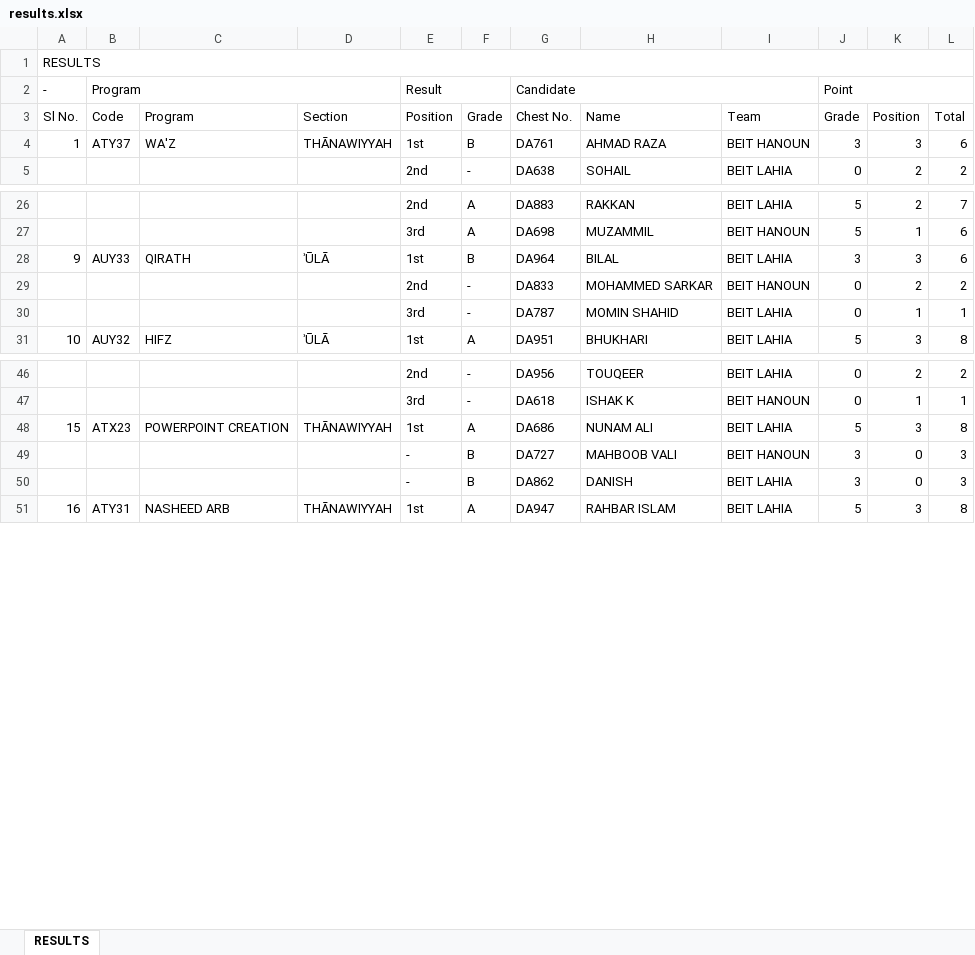
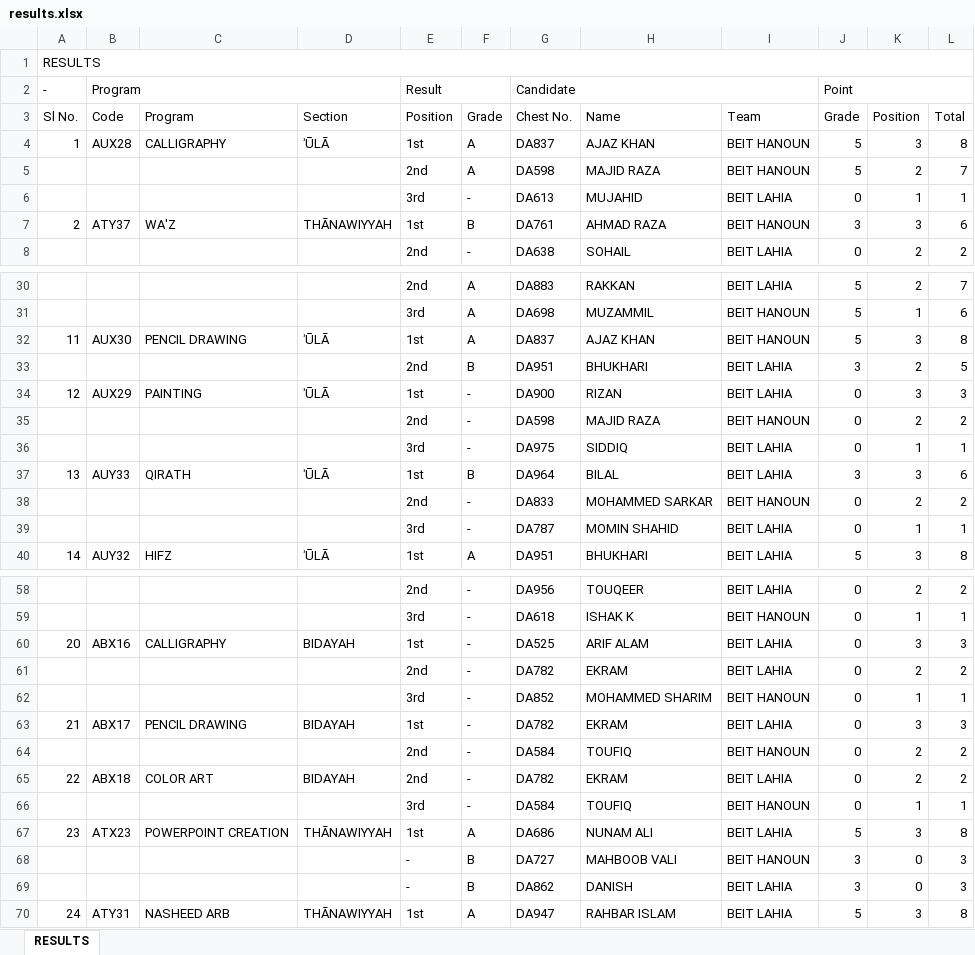
Before and after one commit to Javadamkd/solveddisplay, an Excel workbook: public/results.xlsx, sheet RESULTS, drawn as a sheet; only a part is shown, gaps mark what is left out; values as stored, in another font and other column widths than the file's, no cell formats; addresses are those after the commit; the diff covers the shown part only; the diff names each change by its address in the sheet, - before the commit and + after, or states it on an @@ line.

Commit message:
Add files via upload

```diff
--- a/public/results.xlsx (sheet RESULTS)
+++ b/public/results.xlsx (sheet RESULTS)
+row 4: 1 | AUX28 | CALLIGRAPHY | ʾŪLĀ | 1st | A | DA837 | AJAZ KHAN | BEIT HANOUN | 5 | 3 | 8
+row 5:  |  |  |  | 2nd | A | DA598 | MAJID RAZA | BEIT HANOUN | 5 | 2 | 7
+row 6:  |  |  |  | 3rd | - | DA613 | MUJAHID | BEIT LAHIA | 0 | 1 | 1
@@ column A (Sl No.) renumbered between rows 7 and 83 @@
+row 32: 11 | AUX30 | PENCIL DRAWING | ʾŪLĀ | 1st | A | DA837 | AJAZ KHAN | BEIT HANOUN | 5 | 3 | 8
+row 33:  |  |  |  | 2nd | B | DA951 | BHUKHARI | BEIT LAHIA | 3 | 2 | 5
+row 34: 12 | AUX29 | PAINTING | ʾŪLĀ | 1st | - | DA900 | RIZAN | BEIT LAHIA | 0 | 3 | 3
+row 35:  |  |  |  | 2nd | - | DA598 | MAJID RAZA | BEIT HANOUN | 0 | 2 | 2
+row 36:  |  |  |  | 3rd | - | DA975 | SIDDIQ | BEIT LAHIA | 0 | 1 | 1
+row 60: 20 | ABX16 | CALLIGRAPHY | BIDAYAH | 1st | - | DA525 | ARIF ALAM | BEIT LAHIA | 0 | 3 | 3
+row 61:  |  |  |  | 2nd | - | DA782 | EKRAM | BEIT LAHIA | 0 | 2 | 2
+row 62:  |  |  |  | 3rd | - | DA852 | MOHAMMED SHARIM | BEIT HANOUN | 0 | 1 | 1
+row 63: 21 | ABX17 | PENCIL DRAWING | BIDAYAH | 1st | - | DA782 | EKRAM | BEIT LAHIA | 0 | 3 | 3
+row 64:  |  |  |  | 2nd | - | DA584 | TOUFIQ | BEIT HANOUN | 0 | 2 | 2
+row 65: 22 | ABX18 | COLOR ART | BIDAYAH | 2nd | - | DA782 | EKRAM | BEIT LAHIA | 0 | 2 | 2
+row 66:  |  |  |  | 3rd | - | DA584 | TOUFIQ | BEIT HANOUN | 0 | 1 | 1
```
Also changed, not shown: 4 added rows elsewhere in this sheet, cell formats.
